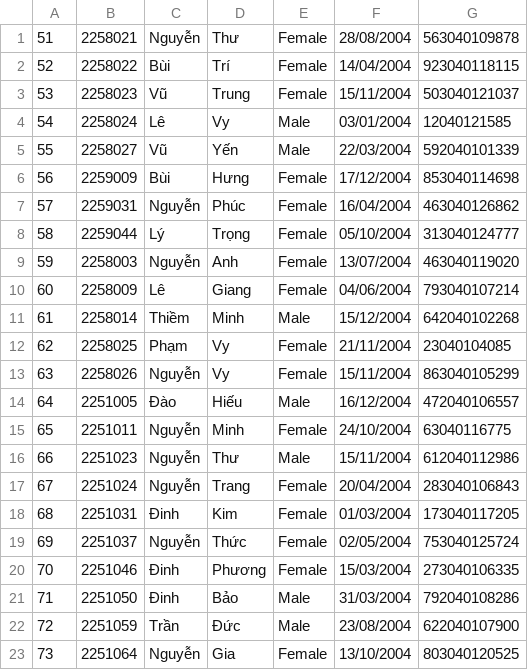
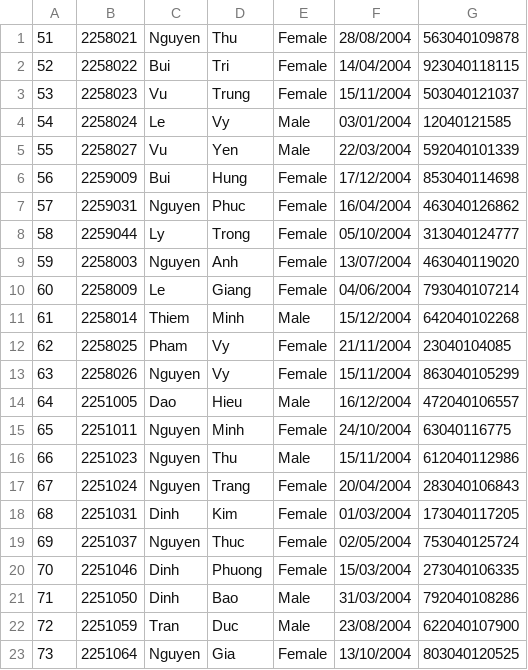
Before and after one commit to pililover/Course-Registration-System, a CSV file: data_base/22clc02.csv, drawn as a sheet; only a part is shown; the diff covers the shown part only.

Commit message:
44 students

```diff
--- a/data_base/22clc02.csv
+++ b/data_base/22clc02.csv
@@ -1,23 +1,23 @@
-51,2258021,Nguyễn,Thư,Female,28/08/2004,563040109878
-52,2258022,Bùi,Trí,Female,14/04/2004,923040118115
-53,2258023,Vũ,Trung,Female,15/11/2004,503040121037
-54,2258024,Lê,Vy,Male,03/01/2004,12040121585
-55,2258027,Vũ,Yến,Male,22/03/2004,592040101339
-56,2259009,Bùi,Hưng,Female,17/12/2004,853040114698
-57,2259031,Nguyễn,Phúc,Female,16/04/2004,463040126862
-58,2259044,Lý,Trọng,Female,05/10/2004,313040124777
-59,2258003,Nguyễn,Anh,Female,13/07/2004,463040119020
-60,2258009,Lê,Giang,Female,04/06/2004,793040107214
-61,2258014,Thiềm,Minh,Male,15/12/2004,642040102268
-62,2258025,Phạm,Vy,Female,21/11/2004,23040104085
-63,2258026,Nguyễn,Vy,Female,15/11/2004,863040105299
-64,2251005,Đào,Hiếu,Male,16/12/2004,472040106557
-65,2251011,Nguyễn,Minh,Female,24/10/2004,63040116775
-66,2251023,Nguyễn,Thư,Male,15/11/2004,612040112986
-67,2251024,Nguyễn,Trang,Female,20/04/2004,283040106843
-68,2251031,Đinh,Kim,Female,01/03/2004,173040117205
-69,2251037,Nguyễn,Thức,Female,02/05/2004,753040125724
-70,2251046,Đinh,Phương,Female,15/03/2004,273040106335
-71,2251050,Đinh,Bảo,Male,31/03/2004,792040108286
-72,2251059,Trần,Đức,Male,23/08/2004,622040107900
-73,2251064,Nguyễn,Gia,Female,13/10/2004,803040120525
+51,2258021,Nguyen,Thu,Female,28/08/2004,563040109878
+52,2258022,Bui,Tri,Female,14/04/2004,923040118115
+53,2258023,Vu,Trung,Female,15/11/2004,503040121037
+54,2258024,Le,Vy,Male,03/01/2004,12040121585
+55,2258027,Vu,Yen,Male,22/03/2004,592040101339
+56,2259009,Bui,Hung,Female,17/12/2004,853040114698
+57,2259031,Nguyen,Phuc,Female,16/04/2004,463040126862
+58,2259044,Ly,Trong,Female,05/10/2004,313040124777
+59,2258003,Nguyen,Anh,Female,13/07/2004,463040119020
+60,2258009,Le,Giang,Female,04/06/2004,793040107214
+61,2258014,Thiem,Minh,Male,15/12/2004,642040102268
+62,2258025,Pham,Vy,Female,21/11/2004,23040104085
+63,2258026,Nguyen,Vy,Female,15/11/2004,863040105299
+64,2251005,Dao,Hieu,Male,16/12/2004,472040106557
+65,2251011,Nguyen,Minh,Female,24/10/2004,63040116775
+66,2251023,Nguyen,Thu,Male,15/11/2004,612040112986
+67,2251024,Nguyen,Trang,Female,20/04/2004,283040106843
+68,2251031,Dinh,Kim,Female,01/03/2004,173040117205
+69,2251037,Nguyen,Thuc,Female,02/05/2004,753040125724
+70,2251046,Dinh,Phuong,Female,15/03/2004,273040106335
+71,2251050,Dinh,Bao,Male,31/03/2004,792040108286
+72,2251059,Tran,Duc,Male,23/08/2004,622040107900
+73,2251064,Nguyen,Gia,Female,13/10/2004,803040120525
```
Also changed, not shown: 6 removed rows and 34 edited cells elsewhere in this file.
